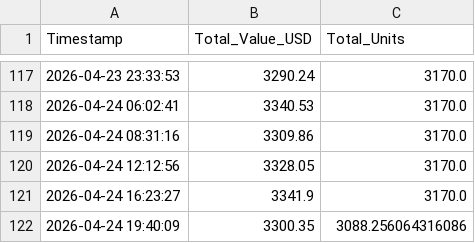
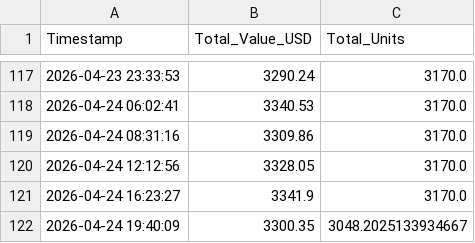
Before and after one commit to schumachero/PolyKalshi, a CSV file: Data/portfolio_history.csv, drawn as a sheet; only a part is shown, gaps mark what is left out.

Commit message:
Update units: SELL for David Hallkvist

```diff
--- a/Data/portfolio_history.csv
+++ b/Data/portfolio_history.csv
@@ -121,2 +121,2 @@ Timestamp,Total_Value_USD,Total_Units
 2026-04-24 16:23:27,3341.9,3170.0
-2026-04-24 19:40:09,3300.35,3088.256064316086
+2026-04-24 19:40:09,3300.35,3048.2025133934667
```
